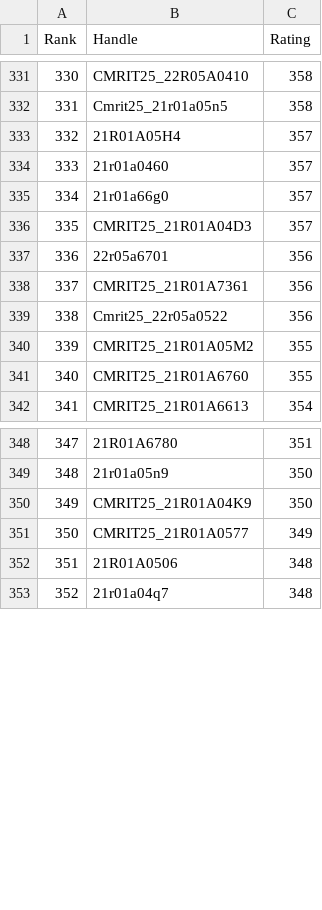
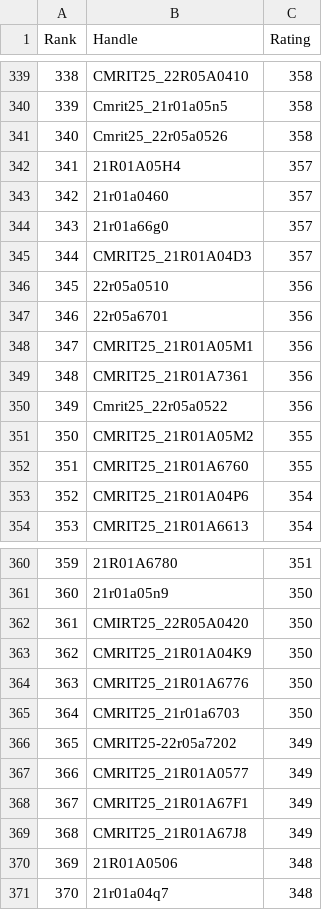
Before and after one commit to dog-broad/CodeforcesRankingGUI, a CSV file: Leaderboards/CurrentCodeforcesRatings.csv, drawn as a sheet; only a part is shown, gaps mark what is left out; the diff covers the shown part only; the diff names each change by its address in the sheet, - before the commit and + after, or states it on an @@ line.

```diff
--- a/Leaderboards/CurrentCodeforcesRatings.csv
+++ b/Leaderboards/CurrentCodeforcesRatings.csv
@@ column A (Rank) renumbered from row 142 down @@
+row 341: 340 | Cmrit25_22r05a0526 | 358
+row 346: 345 | 22r05a0510 | 356
+row 348: 347 | CMRIT25_21R01A05M1 | 356
+row 353: 352 | CMRIT25_21R01A04P6 | 354
+row 362: 361 | CMIRT25_22R05A0420 | 350
+row 364: 363 | CMRIT25_21R01A6776 | 350
+row 365: 364 | CMRIT25_21r01a6703 | 350
+row 366: 365 | CMRIT25-22r05a7202 | 349
+row 368: 367 | CMRIT25_21R01A67F1 | 349
+row 369: 368 | CMRIT25_21R01A67J8 | 349
```
Also changed, not shown: 8 added rows elsewhere in this file.
